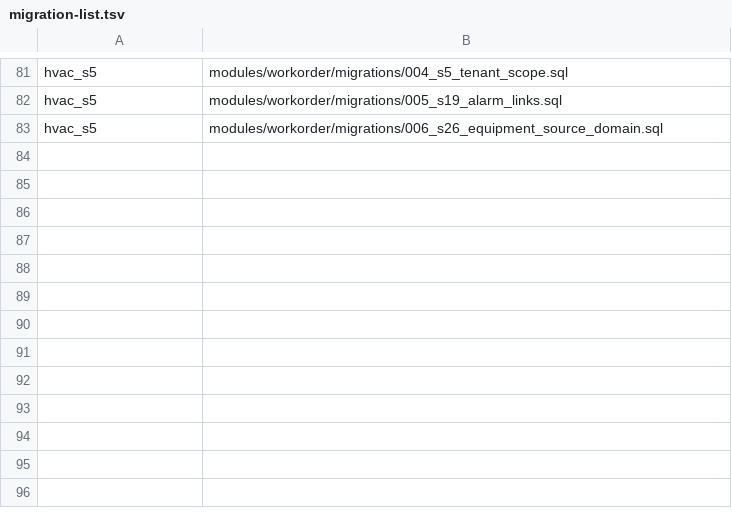
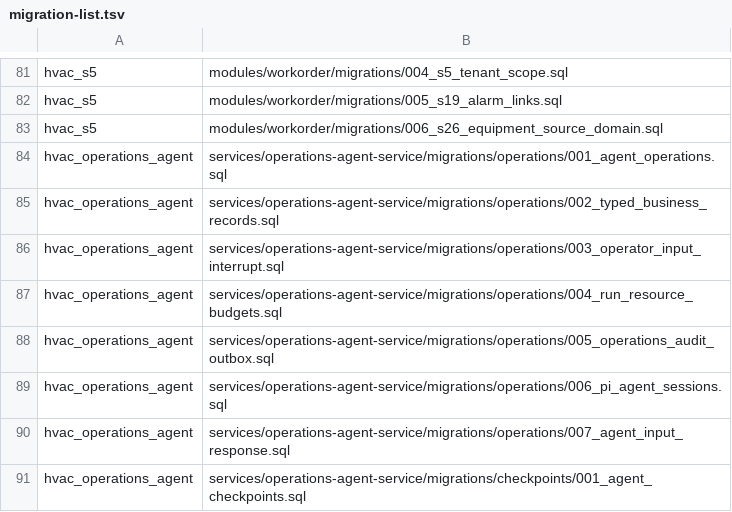
Before and after one commit to SwayingWindmill/HVAC_web, a TSV file: deploy/platform/phase1/migrations/migration-list.tsv, drawn as a sheet; only a part is shown, gaps mark what is left out.

Commit message:
feat(deploy): register the Operations Agent database
hvac_operations_agent with the agent's operations and checkpoint
migrations, NOLOGIN migrator roles and LOGIN runtime roles whose
passwords come from the runtime credentials file, as for the other
owners. The agent verifies grants with the Gateway certificate, like
the other owners that accept Gateway delegations.

```diff
--- a/deploy/platform/phase1/migrations/migration-list.tsv
+++ b/deploy/platform/phase1/migrations/migration-list.tsv
@@ -83 +83,9 @@ hvac_s5|modules/workorder/migrations/005_s19_alarm_links.sql
 hvac_s5|modules/workorder/migrations/006_s26_equipment_source_domain.sql
+hvac_operations_agent|services/operations-agent-service/migrations/operations/001_agent_operations.sql
+hvac_operations_agent|services/operations-agent-service/migrations/operations/002_typed_business_records.sql
+hvac_operations_agent|services/operations-agent-service/migrations/operations/003_operator_input_interrupt.sql
+hvac_operations_agent|services/operations-agent-service/migrations/operations/004_run_resource_budgets.sql
+hvac_operations_agent|services/operations-agent-service/migrations/operations/005_operations_audit_outbox.sql
+hvac_operations_agent|services/operations-agent-service/migrations/operations/006_pi_agent_sessions.sql
+hvac_operations_agent|services/operations-agent-service/migrations/operations/007_agent_input_response.sql
+hvac_operations_agent|services/operations-agent-service/migrations/checkpoints/001_agent_checkpoints.sql
```
Also changed, not shown: 6 other files.
